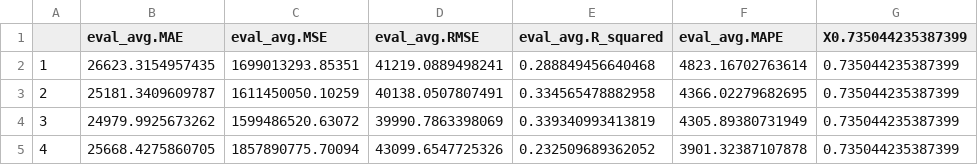
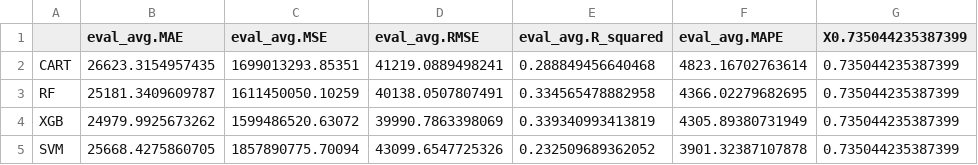
Before and after one commit to foesine/Master-Thesis, a CSV file: results/cps_orig_res.csv, drawn as a sheet.

```diff
--- a/results/cps_orig_res.csv
+++ b/results/cps_orig_res.csv
@@ -1,5 +1,5 @@
 "","eval_avg.MAE","eval_avg.MSE","eval_avg.RMSE","eval_avg.R_squared","eval_avg.MAPE","X0.735044235387399"
-"1",26623.3154957435,1699013293.85351,41219.0889498241,0.288849456640468,4823.16702763614,0.735044235387399
-"2",25181.3409609787,1611450050.10259,40138.0507807491,0.334565478882958,4366.02279682695,0.735044235387399
-"3",24979.9925673262,1599486520.63072,39990.7863398069,0.339340993413819,4305.89380731949,0.735044235387399
-"4",25668.4275860705,1857890775.70094,43099.6547725326,0.232509689362052,3901.32387107878,0.735044235387399
+"CART",26623.3154957435,1699013293.85351,41219.0889498241,0.288849456640468,4823.16702763614,0.735044235387399
+"RF",25181.3409609787,1611450050.10259,40138.0507807491,0.334565478882958,4366.02279682695,0.735044235387399
+"XGB",24979.9925673262,1599486520.63072,39990.7863398069,0.339340993413819,4305.89380731949,0.735044235387399
+"SVM",25668.4275860705,1857890775.70094,43099.6547725326,0.232509689362052,3901.32387107878,0.735044235387399
```
Also changed, not shown: results/adult_orig_res.csv, 2 other files.
